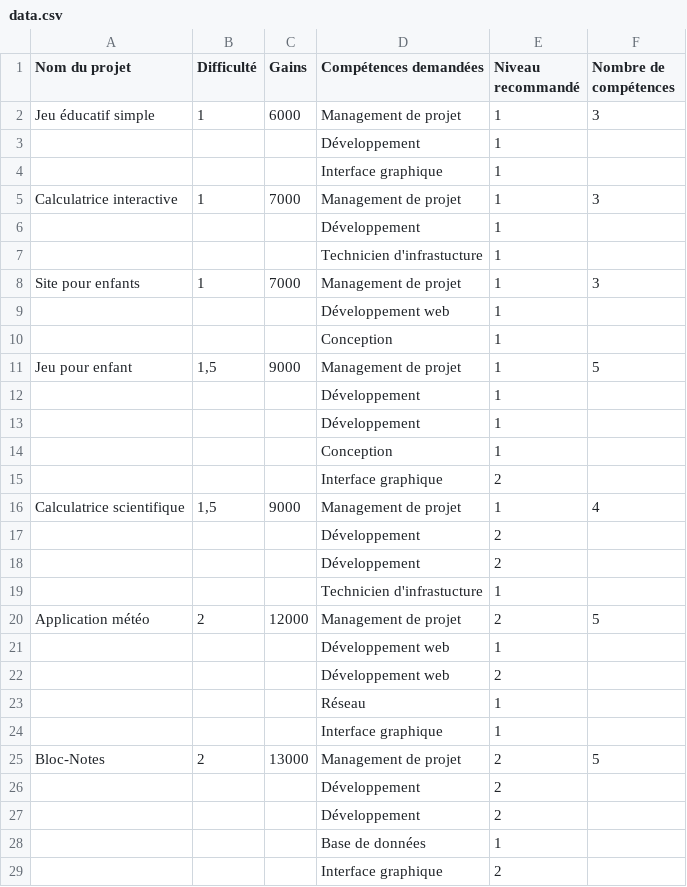
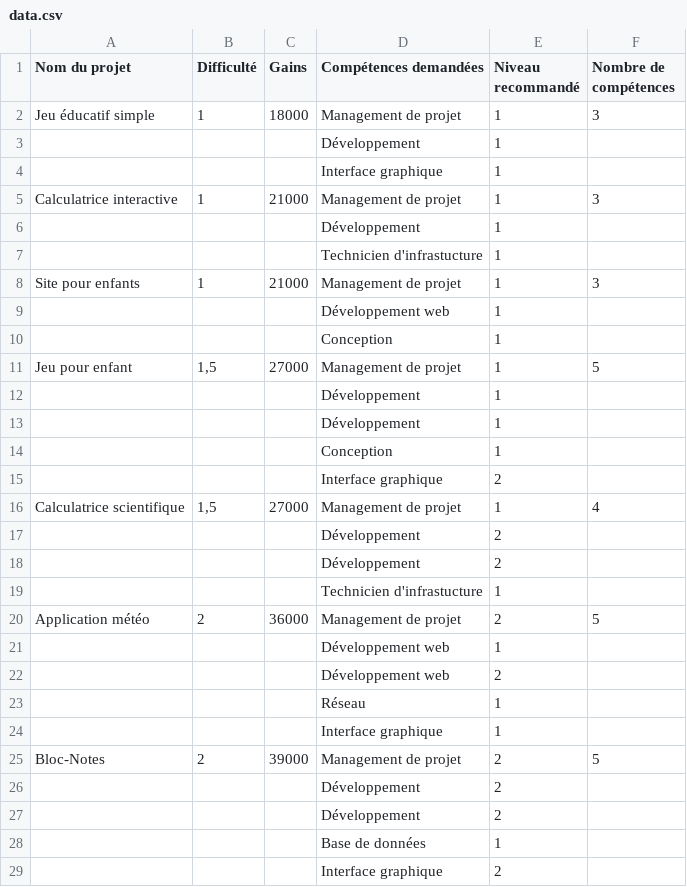
Before and after one commit to Erwandebenaze/Simu-RH, a CSV file: SRH.Core/Data/data.csv, drawn as a sheet; only a part is shown; the diff covers the shown part only.

Commit message:
Ajustement des gains de projets

```diff
--- a/SRH.Core/Data/data.csv
+++ b/SRH.Core/Data/data.csv
@@ -1,12 +1,12 @@
 Nom du projet;Difficulté;Gains;Compétences demandées;Niveau recommandé;Nombre de compétences
-Jeu éducatif simple;1;6000;Management de projet;1;3
+Jeu éducatif simple;1;18000;Management de projet;1;3
 ;;;Développement;1;
 ;;;Interface graphique;1;
-Calculatrice interactive;1;7000;Management de projet;1;3
+Calculatrice interactive;1;21000;Management de projet;1;3
 ;;;Développement;1;
 ;;;Technicien d'infrastucture;1;
-Site pour enfants;1;7000;Management de projet;1;3
+Site pour enfants;1;21000;Management de projet;1;3
 ;;;Développement web;1;
 ;;;Conception;1;
-Jeu pour enfant;1,5;9000;Management de projet;1;5
+Jeu pour enfant;1,5;27000;Management de projet;1;5
 ;;;Développement;1;
@@ -15,3 +15,3 @@ Jeu pour enfant;1,5;9000;Management de projet;1;5
 ;;;Interface graphique;2;
-Calculatrice scientifique;1,5;9000;Management de projet;1;4
+Calculatrice scientifique;1,5;27000;Management de projet;1;4
 ;;;Développement;2;
@@ -19,3 +19,3 @@ Calculatrice scientifique;1,5;9000;Management de projet;1;4
 ;;;Technicien d'infrastucture;1;
-Application météo;2;12000;Management de projet;2;5
+Application météo;2;36000;Management de projet;2;5
 ;;;Développement web;1;
@@ -24,3 +24,3 @@ Application météo;2;12000;Management de projet;2;5
 ;;;Interface graphique;1;
-Bloc-Notes;2;13000;Management de projet;2;5
+Bloc-Notes;2;39000;Management de projet;2;5
 ;;;Développement;2;
```
Also changed, not shown: 1 edited cell elsewhere in this file, 2 other files.
